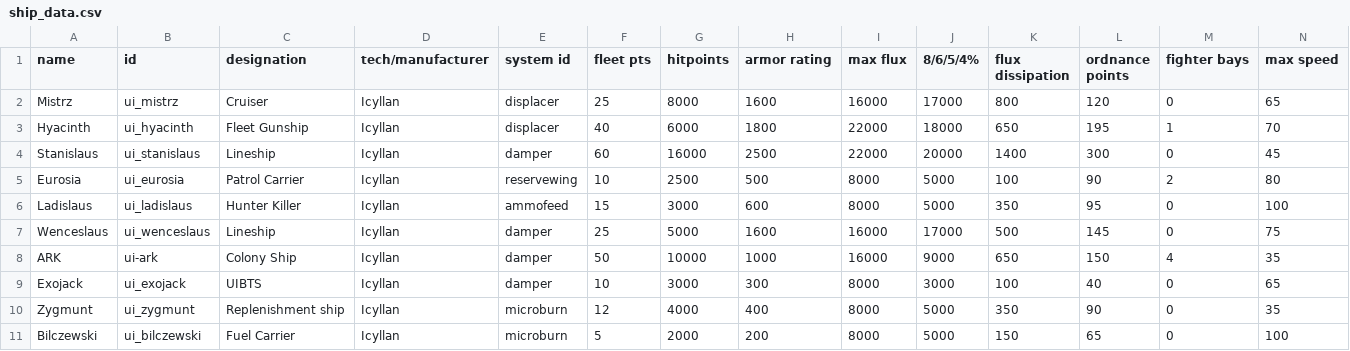
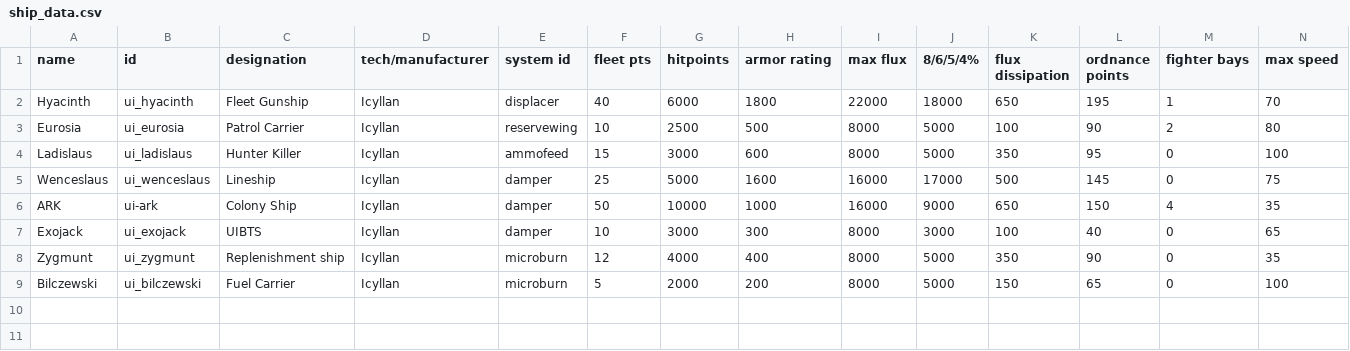
Before and after one commit to MaritimeTech2/Commonwealth-Zimowia-Ivernia, a CSV file: data/hulls/ship_data.csv, drawn as a sheet; only a part is shown; rows hold the shown columns only; the diff names each change by its address in the sheet, - before the commit and + after, or states it on an @@ line.

Commit message:
12/12/23 3:15pm
removed unused assests, changed some ship stats

```diff
--- a/data/hulls/ship_data.csv
+++ b/data/hulls/ship_data.csv
-row 2: Mistrz | ui_mistrz | Cruiser | Icyllan | displacer | 25 | 8000 | 1600 | 16000 | 17000 | 800 | 120 | 0 | 65
-row 4: Stanislaus | ui_stanislaus | Lineship | Icyllan | damper | 60 | 16000 | 2500 | 22000 | 20000 | 1400 | 300 | 0 | 45
```
Also changed, not shown: 41 other files.
